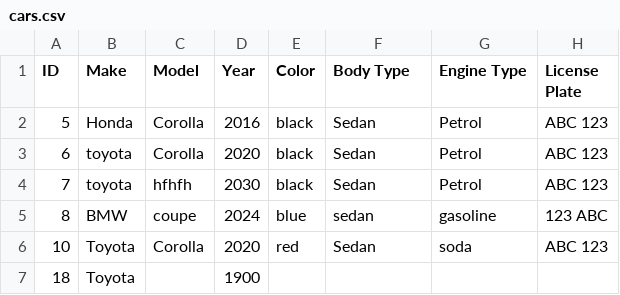
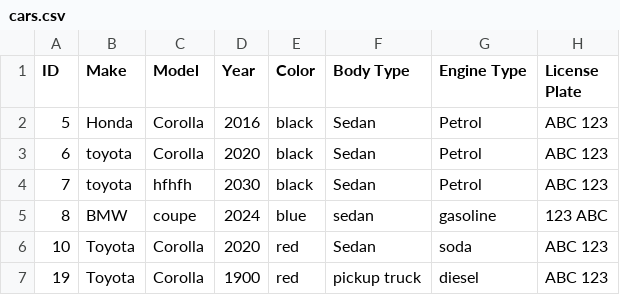
Before and after one commit to Nagabtac/WebDev2, a CSV file: src/main/resources/data/cars.csv, drawn as a sheet; removed rows and columns are numbered as before the commit, all else as after; the diff names each change by its address in the sheet, - before the commit and + after, or states it on an @@ line.

```diff
--- a/src/main/resources/data/cars.csv
+++ b/src/main/resources/data/cars.csv
-row 7: 18 | Toyota |  | 1900
+row 7: 19 | Toyota | Corolla | 1900 | red | pickup truck | diesel | ABC 123
```
Also changed, not shown: 17 other files.
